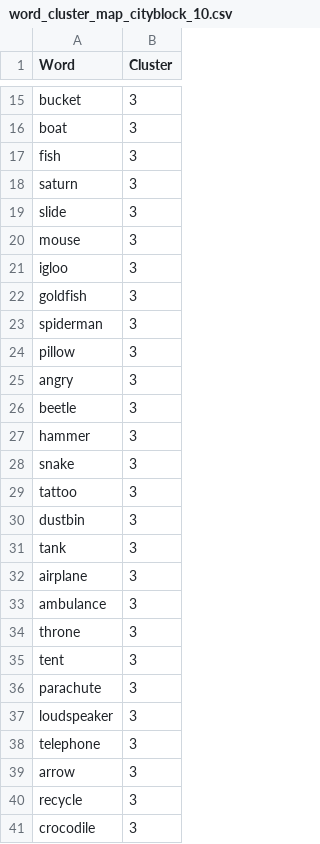
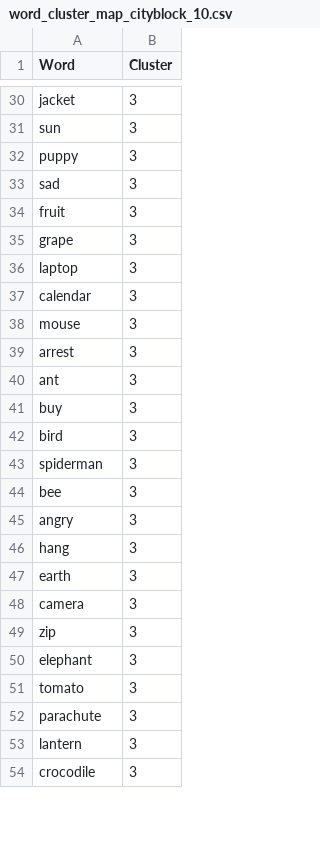
Before and after one commit to aryamanmahajan12/smai-assignments, a CSV file: assignments/2/word_cluster_map_cityblock_10.csv, drawn as a sheet; only a part is shown, gaps mark what is left out; removed rows and columns are numbered as before the commit, all else as after; the diff covers the shown part only; the diff names each change by its address in the sheet, - before the commit and + after, or states it on an @@ line.

```diff
--- a/assignments/2/word_cluster_map_cityblock_10.csv
+++ b/assignments/2/word_cluster_map_cityblock_10.csv
-A30 (Word): bucket
+A30 (Word): jacket
-row 16: boat | 3
-row 17: fish | 3
-A31 (Word): saturn
+A31 (Word): sun
+row 32: puppy | 3
-A33 (Word): slide
+A33 (Word): sad
+row 34: fruit | 3
+row 35: grape | 3
+row 36: laptop | 3
+row 37: calendar | 3
-A39 (Word): igloo
+A39 (Word): arrest
+row 40: ant | 3
+row 41: buy | 3
-A42 (Word): goldfish
+A42 (Word): bird
-A44 (Word): pillow
+A44 (Word): bee
+row 46: hang | 3
-A47 (Word): beetle
+A47 (Word): earth
-A48 (Word): hammer
+A48 (Word): camera
+row 49: zip | 3
-A50 (Word): snake
+A50 (Word): elephant
-A51 (Word): tattoo
+A51 (Word): tomato
-row 30: dustbin | 3
-row 31: tank | 3
-row 32: airplane | 3
-row 33: ambulance | 3
-row 34: throne | 3
-row 35: tent | 3
-row 37: loudspeaker | 3
-A53 (Word): telephone
+A53 (Word): lantern
-row 39: arrow | 3
-row 40: recycle | 3
```
Also changed, not shown: 22 added rows, 4 removed rows and 5 edited cells elsewhere in this file, assignments/2/word_cluster_map_cityblock_5.csv, assignments/2/word_cluster_map_euclidean_10.csv, 14 other files.
